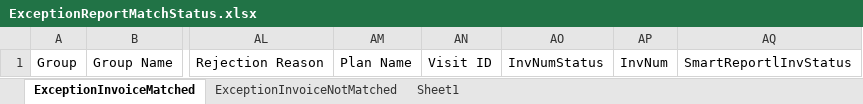
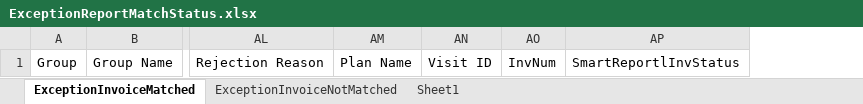
Before and after one commit to vishnu-nz/old-mutual, an Excel workbook: OldMutual/Output/ExceptionReportMatchStatus.xlsx, sheet ExceptionInvoiceMatched, drawn as a sheet; only a part is shown, gaps mark what is left out; values as stored, in another font and other column widths than the file's, no borders; the diff names each change by its address in the sheet, - before the commit and + after, or states it on an @@ line.

```diff
--- a/OldMutual/Output/ExceptionReportMatchStatus.xlsx (sheet ExceptionInvoiceMatched)
+++ b/OldMutual/Output/ExceptionReportMatchStatus.xlsx (sheet ExceptionInvoiceMatched)
-column AO, row 1: InvNumStatus
```
Also changed, not shown: sheet ExceptionInvoiceNotMatched, 9 other files.
